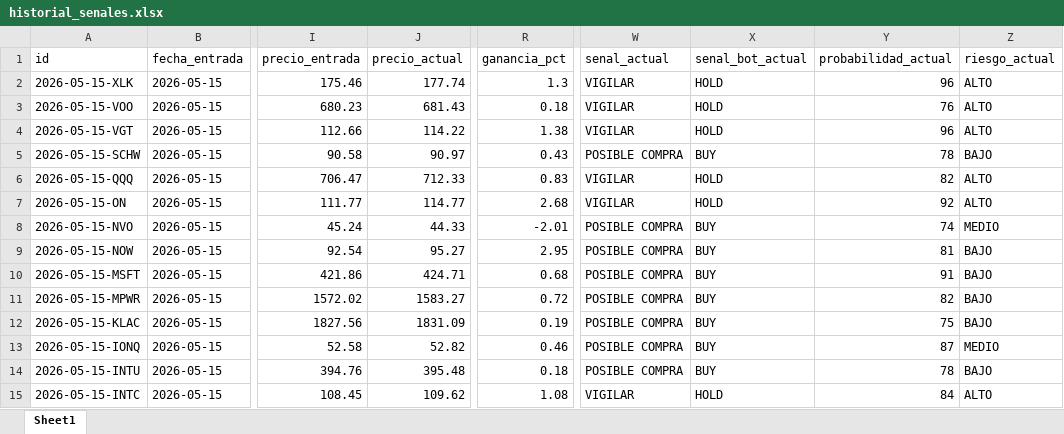
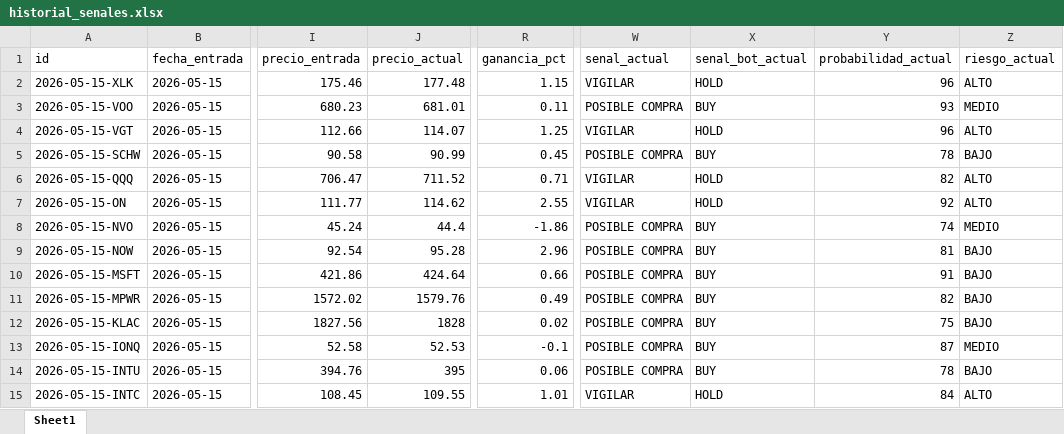
Before and after one commit to davascoj/BOT-ARQv2, an Excel workbook: historial_senales.xlsx, sheet Sheet1, drawn as a sheet; only a part is shown, gaps mark what is left out; values as stored, in another font and other column widths than the file's, no borders; the diff covers the shown part only; the diff names each change by its address in the sheet, - before the commit and + after, or states it on an @@ line.

```diff
--- a/historial_senales.xlsx (sheet Sheet1)
+++ b/historial_senales.xlsx (sheet Sheet1)
-J2 (precio_actual): 177.74
+J2 (precio_actual): 177.48
-R2 (ganancia_pct): 1.3
+R2 (ganancia_pct): 1.15
-J3 (precio_actual): 681.43
+J3 (precio_actual): 681.01
-R3 (ganancia_pct): 0.18
+R3 (ganancia_pct): 0.11
-W3 (senal_actual): VIGILAR
+W3 (senal_actual): POSIBLE COMPRA
-X3 (senal_bot_actual): HOLD
+X3 (senal_bot_actual): BUY
-Y3 (probabilidad_actual): 76
+Y3 (probabilidad_actual): 93
-Z3 (riesgo_actual): ALTO
+Z3 (riesgo_actual): MEDIO
-J4 (precio_actual): 114.22
+J4 (precio_actual): 114.07
-R4 (ganancia_pct): 1.38
+R4 (ganancia_pct): 1.25
-J5 (precio_actual): 90.97
+J5 (precio_actual): 90.99
-R5 (ganancia_pct): 0.43
+R5 (ganancia_pct): 0.45
-J6 (precio_actual): 712.33
+J6 (precio_actual): 711.52
-R6 (ganancia_pct): 0.83
+R6 (ganancia_pct): 0.71
-J7 (precio_actual): 114.77
+J7 (precio_actual): 114.62
-R7 (ganancia_pct): 2.68
+R7 (ganancia_pct): 2.55
-J8 (precio_actual): 44.33
+J8 (precio_actual): 44.4
-R8 (ganancia_pct): -2.01
+R8 (ganancia_pct): -1.86
-J9 (precio_actual): 95.27
+J9 (precio_actual): 95.28
-R9 (ganancia_pct): 2.95
+R9 (ganancia_pct): 2.96
-J10 (precio_actual): 424.71
+J10 (precio_actual): 424.64
-R10 (ganancia_pct): 0.68
+R10 (ganancia_pct): 0.66
-J11 (precio_actual): 1583.27
+J11 (precio_actual): 1579.76
-R11 (ganancia_pct): 0.72
+R11 (ganancia_pct): 0.49
-J12 (precio_actual): 1831.09
+J12 (precio_actual): 1828
-R12 (ganancia_pct): 0.19
+R12 (ganancia_pct): 0.02
-J13 (precio_actual): 52.82
+J13 (precio_actual): 52.53
-R13 (ganancia_pct): 0.46
+R13 (ganancia_pct): -0.1
-J14 (precio_actual): 395.48
+J14 (precio_actual): 395
-R14 (ganancia_pct): 0.18
+R14 (ganancia_pct): 0.06
-J15 (precio_actual): 109.62
+J15 (precio_actual): 109.55
-R15 (ganancia_pct): 1.08
+R15 (ganancia_pct): 1.01
```
Also changed, not shown: 103 edited cells elsewhere in this sheet, analisis_acciones.xlsx, 2 other files.
